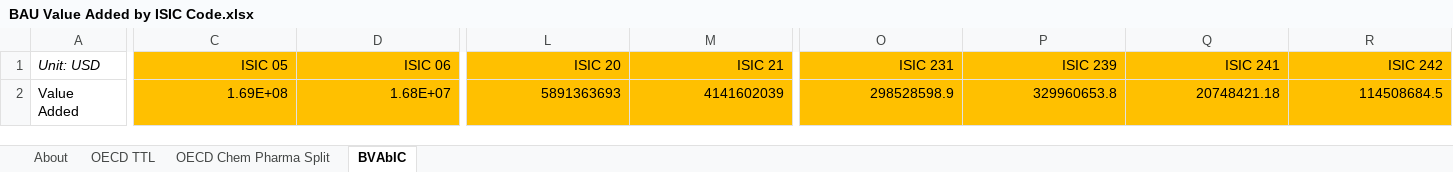
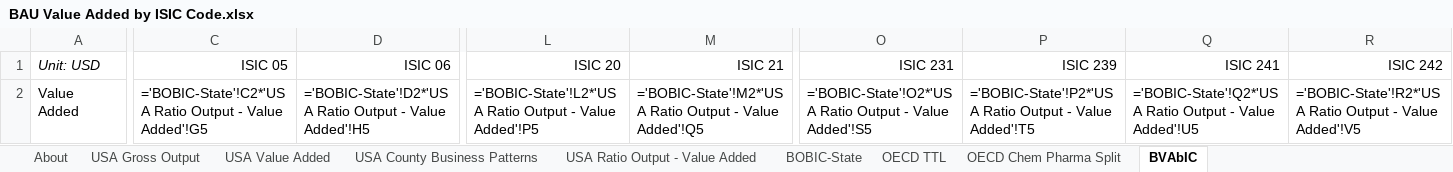
Before and after one commit to EnergyInnovation/eps-newjersey, an Excel workbook: InputData/io-model/BVAbIC/BAU Value Added by ISIC Code.xlsx, sheet BVAbIC, drawn as a sheet; only a part is shown, gaps mark what is left out; values as stored, in another font and other column widths than the file's, no borders; formulas without a stored value are shown as written; removed rows and columns are numbered as before the commit, all else as after; rows hold the shown columns only; the diff covers the shown part only; the diff names each change by its address in the sheet, - before the commit and + after, or states it on an @@ line.

```diff
--- a/InputData/io-model/BVAbIC/BAU Value Added by ISIC Code.xlsx (sheet BVAbIC)
+++ b/InputData/io-model/BVAbIC/BAU Value Added by ISIC Code.xlsx (sheet BVAbIC)
+sheet tab: USA Gross Output
+sheet tab: USA Value Added
+sheet tab: USA County Business Patterns
+sheet tab: USA Ratio Output - Value Added
+sheet tab: BOBIC-State
-C1:D1 fill: #FFC000
+C1:D1 fill: none
-L1:M1 fill: #FFC000
+L1:M1 fill: none
-O1:R1 fill: #FFC000
+O1:R1 fill: none
-row 2: Value Added | 1.69E+08 | 1.68E+07 | 5891363693 | 4141602039 | 298528598.9 | 329960653.8 | 20748421.18 | 114508684.5
+row 2: Value Added | ='BOBIC-State'!C2*'USA Ratio Output - Value Added'!G5 | ='BOBIC-State'!D2*'USA Ratio Output - Value Added'!H5 | ='BOBIC-State'!L2*'USA Ratio Output - Value Added'!P5 | ='BOBIC-State'!M2*'USA Ratio Output - Value Added'!Q5 | ='BOBIC-State'!O2*'USA Ratio Output - Value Added'!S5 | ='BOBIC-State'!P2*'USA Ratio Output - Value Added'!T5 | ='BOBIC-State'!Q2*'USA Ratio Output - Value Added'!U5 | ='BOBIC-State'!R2*'USA Ratio Output - Value Added'!V5
```
Also changed, not shown: cell formats elsewhere in this sheet, InputData/indst/BIFUbC/BAU Industrial Fuel Use before CCS.xlsx, InputData/io-model/BECbIC/BAU Employee Compensation by ISIC Code.xlsx, 26 other files.
